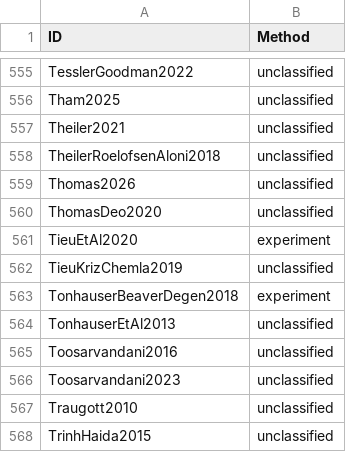
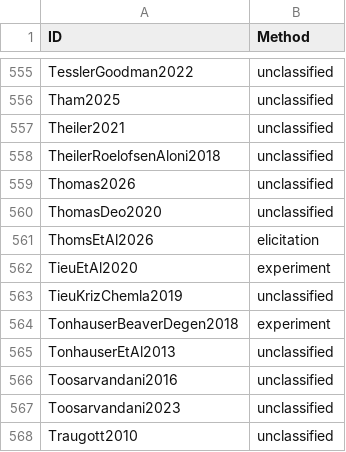
Before and after one commit to linglib-community/linglib, a CSV file: Linglib/Data/Examples/contributions.csv, drawn as a sheet; only a part is shown, gaps mark what is left out; the shorter side is filled out with more unchanged rows; the diff names each change by its address in the sheet, - before the commit and + after, or states it on an @@ line.

Commit message:
feat(Syntax/Minimalist): possessive head, data for Thoms et al. 2026

```diff
--- a/Linglib/Data/Examples/contributions.csv
+++ b/Linglib/Data/Examples/contributions.csv
+row 561: ThomsEtAl2026 | elicitation
```
Also changed, not shown: 5 other files.
